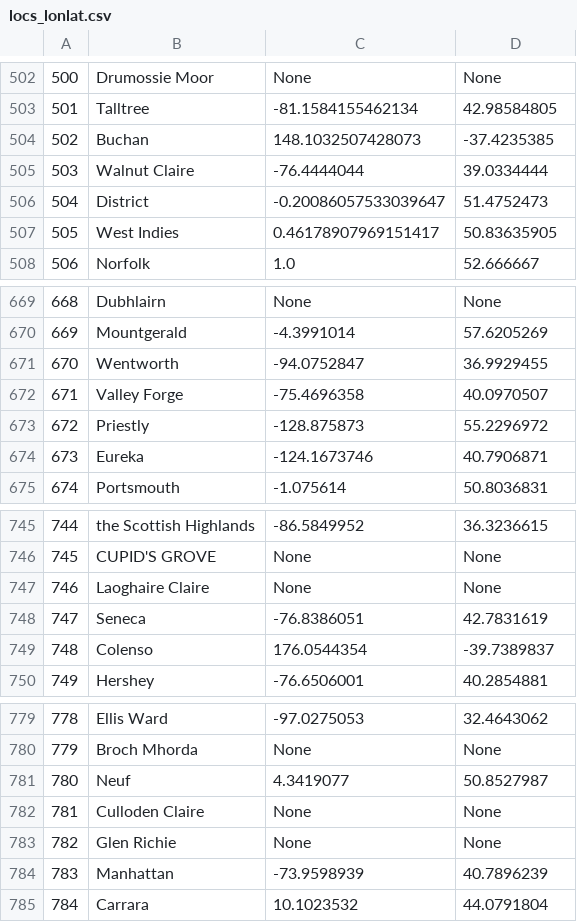
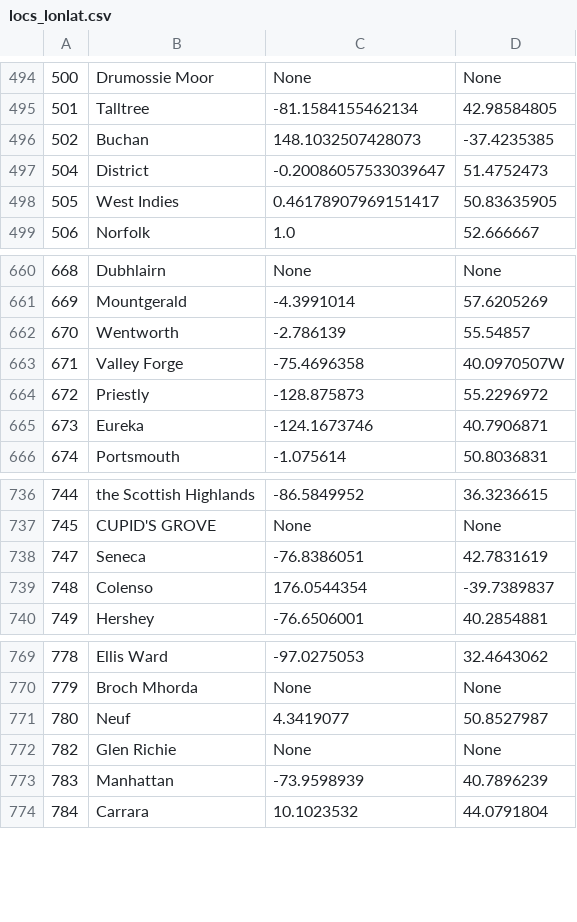
Before and after one commit to Meike-2/IRTM_Outlander, a CSV file: locs_lonlat.csv, drawn as a sheet; only a part is shown, gaps mark what is left out; the diff covers the shown part only.

```diff
--- a/locs_lonlat.csv
+++ b/locs_lonlat.csv
@@ -505,3 +497,2 @@
 502,Buchan,148.1032507428073,-37.4235385
-503,Walnut Claire,-76.4444044,39.0334444
 504,District,-0.20086057533039647,51.4752473
@@ -671,4 +662,4 @@
 669,Mountgerald,-4.3991014,57.6205269
-670,Wentworth,-94.0752847,36.9929455
-671,Valley Forge,-75.4696358,40.0970507
+670,Wentworth,-2.786139,55.54857
+671,Valley Forge,-75.4696358,40.0970507W
 672,Priestly,-128.875873,55.2296972
@@ -747,3 +738,2 @@
 745,CUPID'S GROVE,None,None
-746,Laoghaire Claire,None,None
 747,Seneca,-76.8386051,42.7831619
@@ -782,3 +772,2 @@
 780,Neuf,4.3419077,50.8527987
-781,Culloden Claire,None,None
 782,Glen Richie,None,None
```
Also changed, not shown: 8 removed rows elsewhere in this file, 2 other files.
